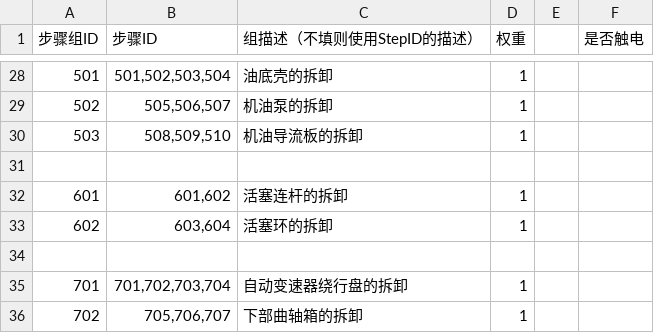
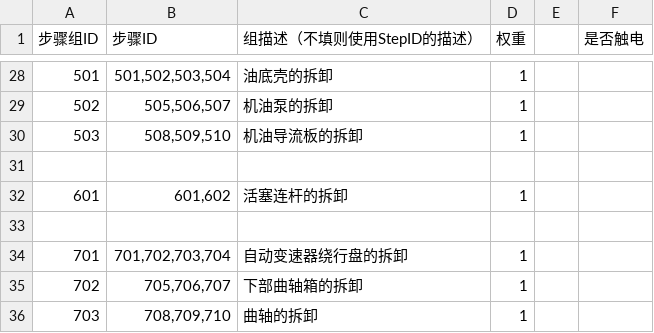
Before and after one commit to LadissonLai/SUSTC-VR, a CSV file: Assets/DynamicProjectAssets/E5/Resources/Configs/Task/TaskStepGroupConfig.csv, drawn as a sheet; only a part is shown, gaps mark what is left out; the shorter side is filled out with more unchanged rows.

```diff
--- a/Assets/DynamicProjectAssets/E5/Resources/Configs/Task/TaskStepGroupConfig.csv
+++ b/Assets/DynamicProjectAssets/E5/Resources/Configs/Task/TaskStepGroupConfig.csv
@@ -32,3 +32,2 @@
 "601","601,602","活塞连杆的拆卸","1",,
-"602","603,604","活塞环的拆卸","1",,
 ,,,,,
```
Also changed, not shown: Assets/DynamicProjectAssets/E5/Resources/Configs/DAConfig.csv, Assets/DynamicProjectAssets/E5/Resources/Configs/Task/TaskConfig.csv, 13 other files.
